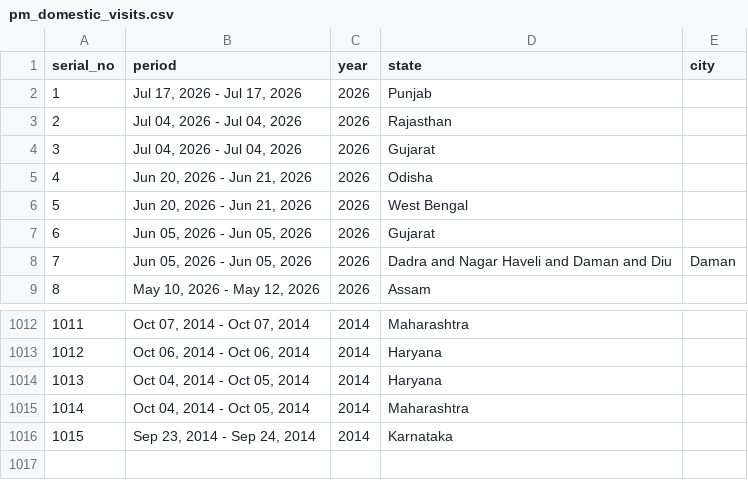
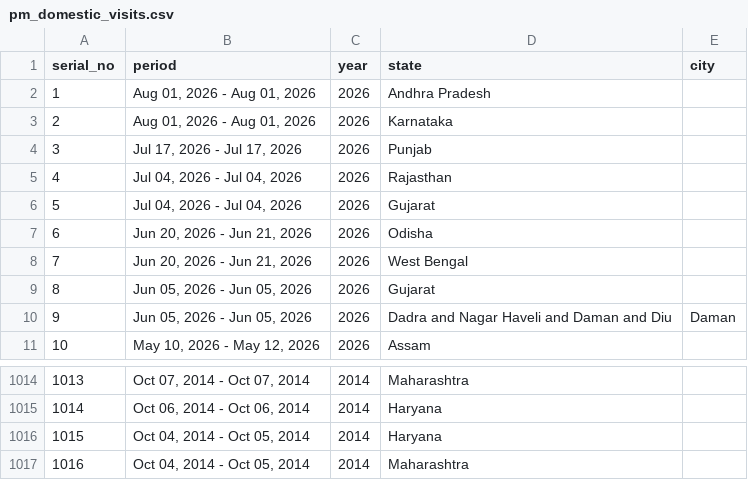
Before and after one commit to architmeta/india-pm-modi-visits-domestic, a CSV file: pm_domestic_visits.csv, drawn as a sheet; only a part is shown, gaps mark what is left out; removed rows and columns are numbered as before the commit, all else as after; the diff names each change by its address in the sheet, - before the commit and + after, or states it on an @@ line.

```diff
--- a/pm_domestic_visits.csv
+++ b/pm_domestic_visits.csv
+row 2: 1 | Aug 01, 2026 - Aug 01, 2026 | 2026 | Andhra Pradesh
+row 3: 2 | Aug 01, 2026 - Aug 01, 2026 | 2026 | Karnataka
@@ column A (serial_no) renumbered between rows 4 and 1017 @@
-row 1016: 1015 | Sep 23, 2014 - Sep 24, 2014 | 2014 | Karnataka
```
